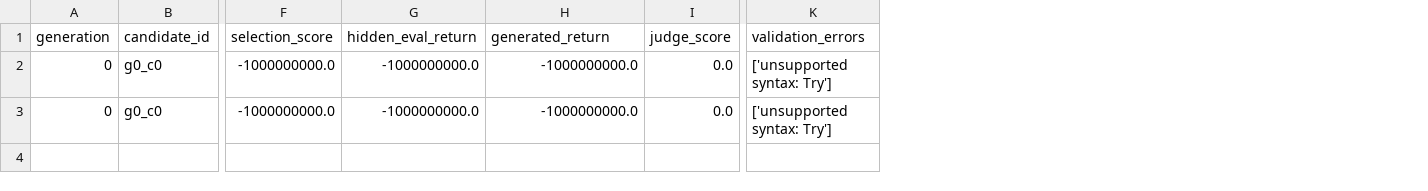
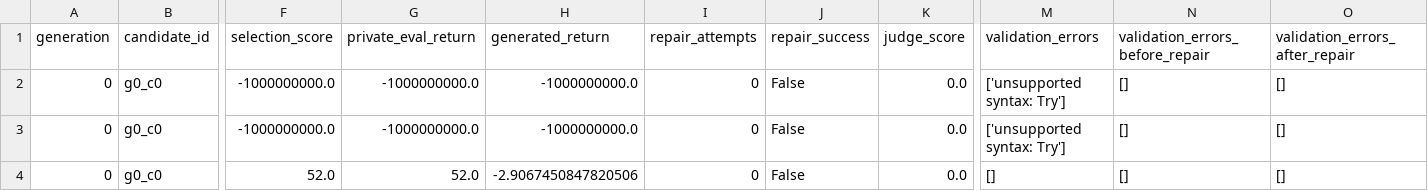
Before and after one commit to Nicole-ying/stable-eureka, a CSV file: runs/mvp_cartpole_mock/memory.csv, drawn as a sheet; only a part is shown, gaps mark what is left out; rows hold the shown columns only; the diff names each change by its address in the sheet, - before the commit and + after, or states it on an @@ line.

```diff
--- a/runs/mvp_cartpole_mock/memory.csv
+++ b/runs/mvp_cartpole_mock/memory.csv
+column I (repair_attempts), rows 2-3: 0 | 0
+column J (repair_success), rows 2-3: False | False
+column N (validation_errors_before_repair), rows 2-3: [] | []
+column O (validation_errors_after_repair), rows 2-3: [] | []
-G1: hidden_eval_return
+G1: private_eval_return
+row 4: 0 | g0_c0 | 52.0 | 52.0 | -2.9067450847820506 | 0 | False | 0.0 | [] | [] | []
```
Also changed, not shown: 13 other files.
